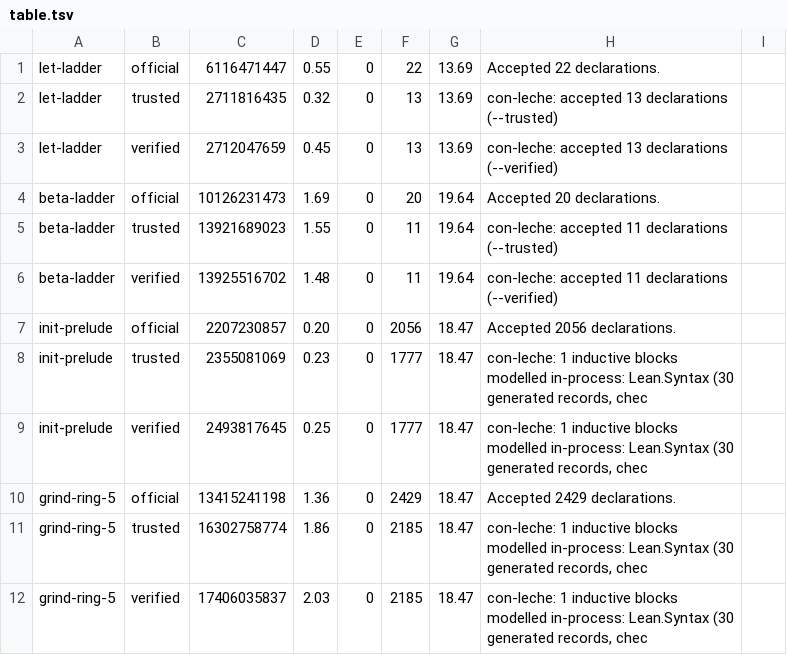
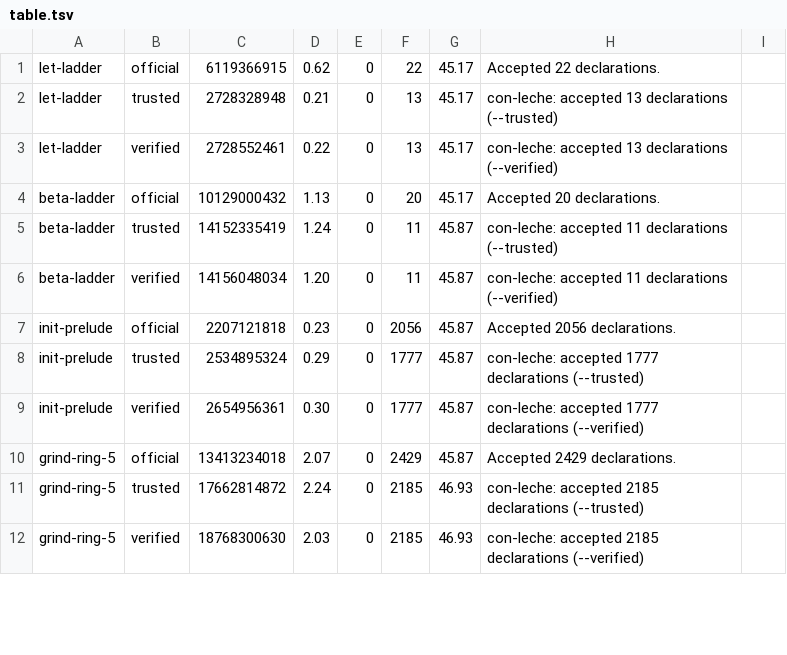
Before and after one commit to leanprover/con-leche, a TSV file: perf-data/table.tsv, drawn as a sheet; only a part is shown; the diff covers the shown part only.

```diff
--- a/perf-data/table.tsv
+++ b/perf-data/table.tsv
@@ -1,12 +1,12 @@
-let-ladder	official	6116471447	0.55	0	22	13.69	Accepted 22 declarations.	
-let-ladder	trusted	2711816435	0.32	0	13	13.69	con-leche: accepted 13 declarations (--trusted)	
-let-ladder	verified	2712047659	0.45	0	13	13.69	con-leche: accepted 13 declarations (--verified)	
-beta-ladder	official	10126231473	1.69	0	20	19.64	Accepted 20 declarations.	
-beta-ladder	trusted	13921689023	1.55	0	11	19.64	con-leche: accepted 11 declarations (--trusted)	
-beta-ladder	verified	13925516702	1.48	0	11	19.64	con-leche: accepted 11 declarations (--verified)	
-init-prelude	official	2207230857	0.20	0	2056	18.47	Accepted 2056 declarations.	
-init-prelude	trusted	2355081069	0.23	0	1777	18.47	con-leche: 1 inductive blocks modelled in-process: Lean.Syntax (30 generated records, chec	
-init-prelude	verified	2493817645	0.25	0	1777	18.47	con-leche: 1 inductive blocks modelled in-process: Lean.Syntax (30 generated records, chec	
-grind-ring-5	official	13415241198	1.36	0	2429	18.47	Accepted 2429 declarations.	
-grind-ring-5	trusted	16302758774	1.86	0	2185	18.47	con-leche: 1 inductive blocks modelled in-process: Lean.Syntax (30 generated records, chec	
-grind-ring-5	verified	17406035837	2.03	0	2185	18.47	con-leche: 1 inductive blocks modelled in-process: Lean.Syntax (30 generated records, chec	
+let-ladder	official	6119366915	0.62	0	22	45.17	Accepted 22 declarations.	
+let-ladder	trusted	2728328948	0.21	0	13	45.17	con-leche: accepted 13 declarations (--trusted)	
+let-ladder	verified	2728552461	0.22	0	13	45.17	con-leche: accepted 13 declarations (--verified)	
+beta-ladder	official	10129000432	1.13	0	20	45.17	Accepted 20 declarations.	
+beta-ladder	trusted	14152335419	1.24	0	11	45.87	con-leche: accepted 11 declarations (--trusted)	
+beta-ladder	verified	14156048034	1.20	0	11	45.87	con-leche: accepted 11 declarations (--verified)	
+init-prelude	official	2207121818	0.23	0	2056	45.87	Accepted 2056 declarations.	
+init-prelude	trusted	2534895324	0.29	0	1777	45.87	con-leche: accepted 1777 declarations (--trusted)	
+init-prelude	verified	2654956361	0.30	0	1777	45.87	con-leche: accepted 1777 declarations (--verified)	
+grind-ring-5	official	13413234018	2.07	0	2429	45.87	Accepted 2429 declarations.	
+grind-ring-5	trusted	17662814872	2.24	0	2185	46.93	con-leche: accepted 2185 declarations (--trusted)	
+grind-ring-5	verified	18768300630	2.03	0	2185	46.93	con-leche: accepted 2185 declarations (--verified)	
```
Also changed, not shown: 31 edited cells elsewhere in this file, 4 other files.
